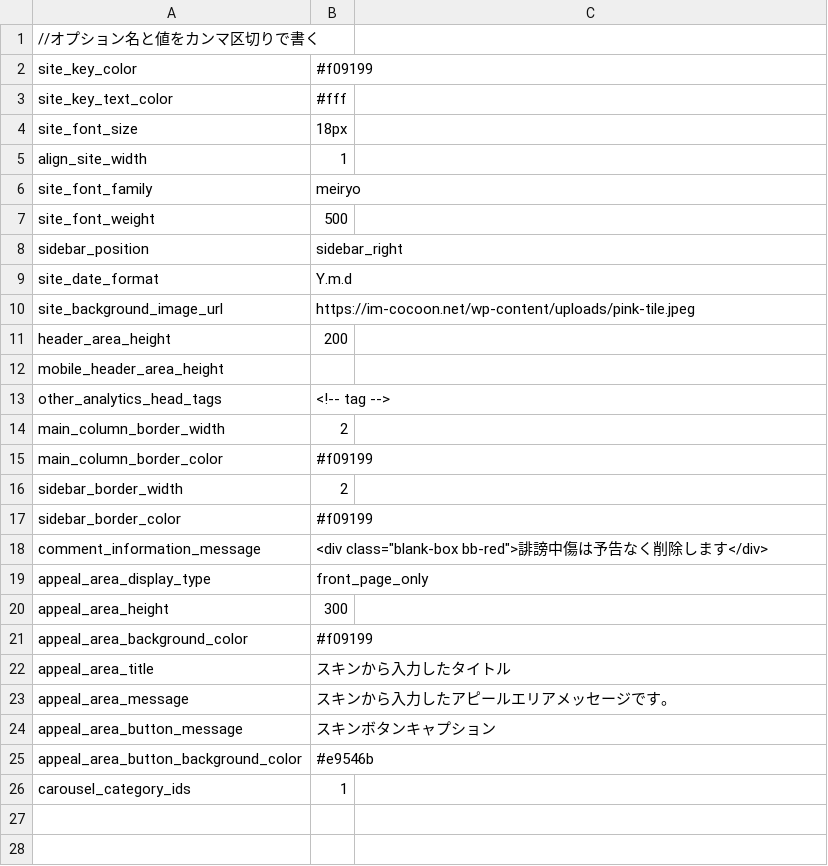
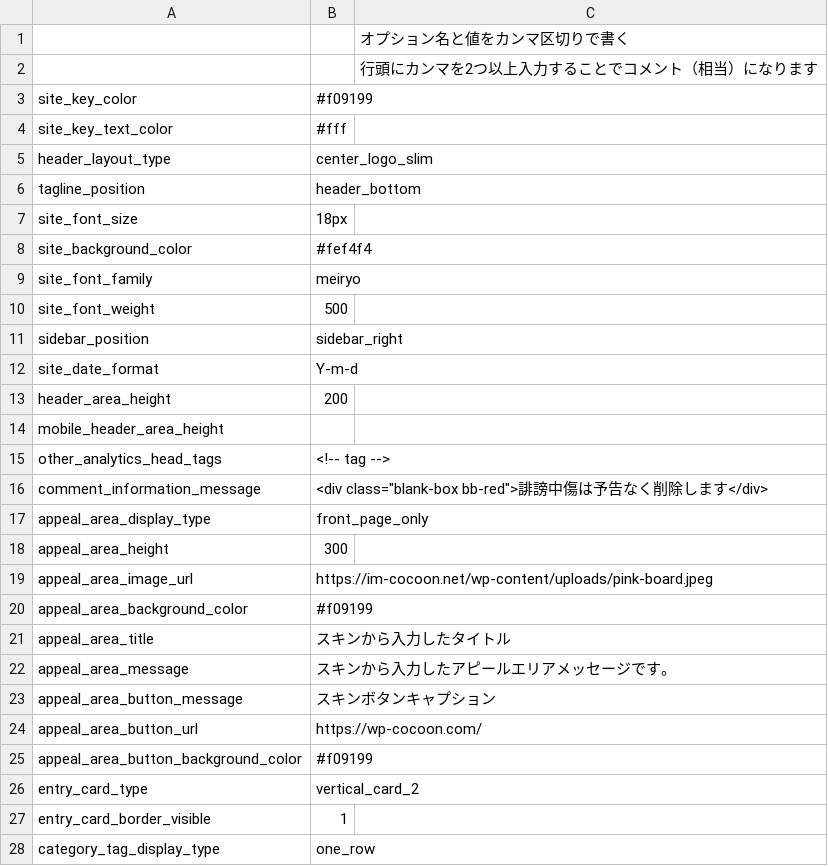
Before and after one commit to xserver-inc/cocoon, a CSV file: skins/skin-demo-csv/option.csv, drawn as a sheet; only a part is shown; the diff covers the shown part only.

```diff
--- a/skins/skin-demo-csv/option.csv
+++ b/skins/skin-demo-csv/option.csv
@@ -1,6 +1,9 @@
-//オプション名と値をカンマ区切りで書く
+,,オプション名と値をカンマ区切りで書く
+,,行頭にカンマを2つ以上入力することでコメント（相当）になります
 site_key_color,#f09199
 site_key_text_color,#fff
+header_layout_type,center_logo_slim
+tagline_position,header_bottom
 site_font_size,18px
-align_site_width,1
+site_background_color,#fef4f4
 site_font_family,meiryo
@@ -8,4 +11,3 @@ site_font_weight,500
 sidebar_position,sidebar_right
-site_date_format,Y.m.d
-site_background_image_url,https://im-cocoon.net/wp-content/uploads/pink-tile.jpeg
+site_date_format,Y-m-d
 header_area_height,200
@@ -13,6 +15,2 @@ mobile_header_area_height,""
 other_analytics_head_tags,<!-- tag -->
-main_column_border_width,2
-main_column_border_color,#f09199
-sidebar_border_width,2
-sidebar_border_color,#f09199
 comment_information_message,<div class="blank-box bb-red">誹謗中傷は予告なく削除します</div>
@@ -20,2 +18,3 @@ appeal_area_display_type,front_page_only
 appeal_area_height,300
+appeal_area_image_url,https://im-cocoon.net/wp-content/uploads/pink-board.jpeg
 appeal_area_background_color,#f09199
@@ -24,3 +23,6 @@ appeal_area_message,スキンから入力したアピールエリアメッセー
 appeal_area_button_message,スキンボタンキャプション
-appeal_area_button_background_color,#e9546b
-carousel_category_ids,1
+appeal_area_button_url,https://wp-cocoon.com/
+appeal_area_button_background_color,#f09199
+entry_card_type,vertical_card_2
+entry_card_border_visible,1
+category_tag_display_type,one_row
```
Also changed, not shown: 5 added rows elsewhere in this file, 1 other file.
